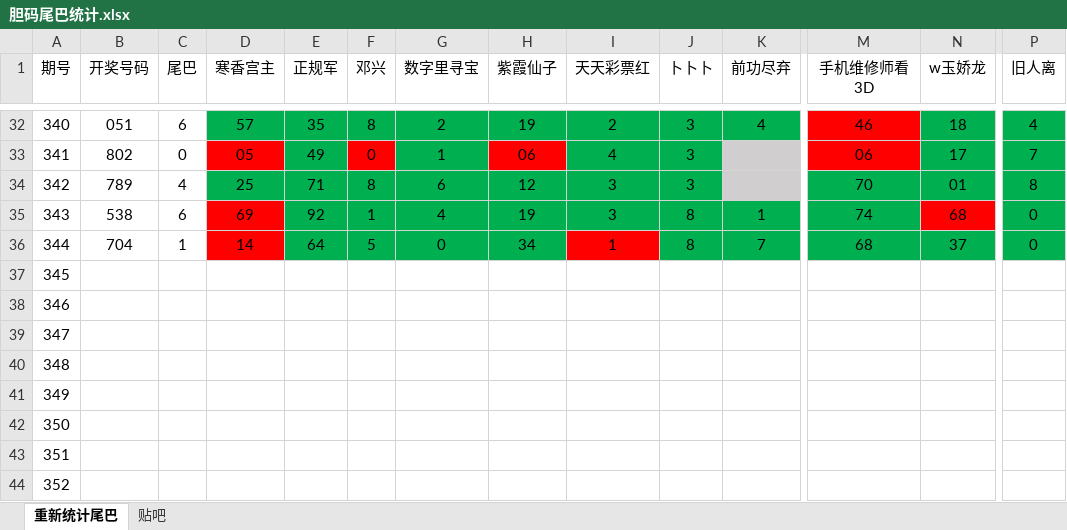
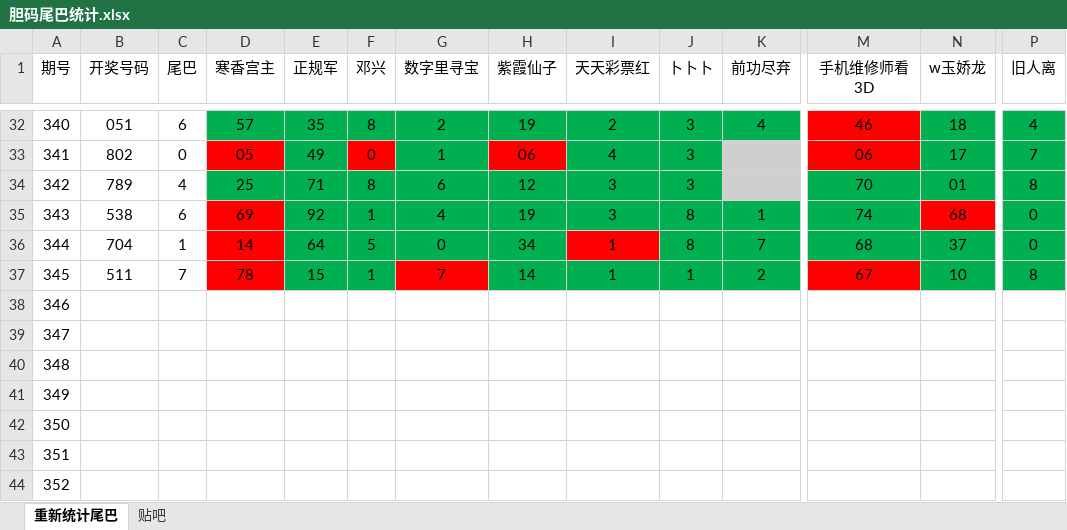
Before and after one commit to huahua495/Third3DOpenNums, an Excel workbook: src/lottery/third3d/胆码尾巴统计.xlsx, sheet 重新统计尾巴, drawn as a sheet; only a part is shown, gaps mark what is left out; values as stored, in another font and other column widths than the file's, no borders; removed rows and columns are numbered as before the commit, all else as after; rows hold the shown columns only; the diff names each change by its address in the sheet, - before the commit and + after, or states it on an @@ line.

```diff
--- a/src/lottery/third3d/胆码尾巴统计.xlsx (sheet 重新统计尾巴)
+++ b/src/lottery/third3d/胆码尾巴统计.xlsx (sheet 重新统计尾巴)
-row 37: 345
+row 37: 345 | 511 | 7 | 78 | 15 | 1 | 7 | 14 | 1 | 1 | 2 | 67 | 10 | 8
```
Also changed, not shown: sheet 贴吧, 10 other files.
